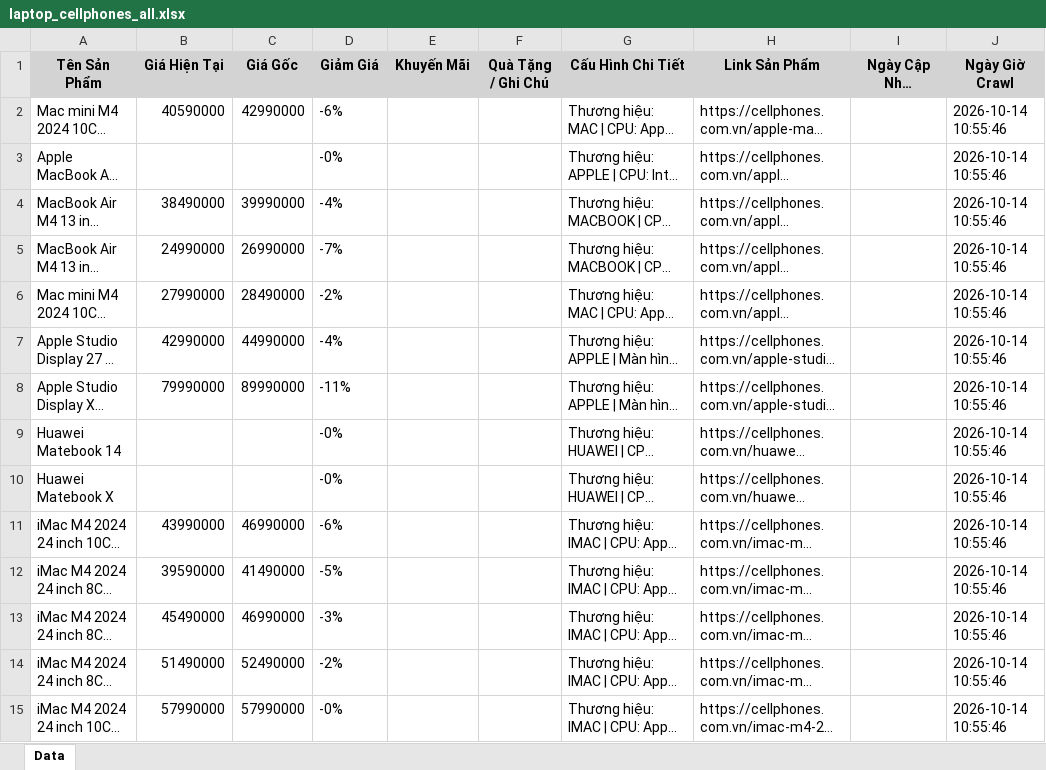
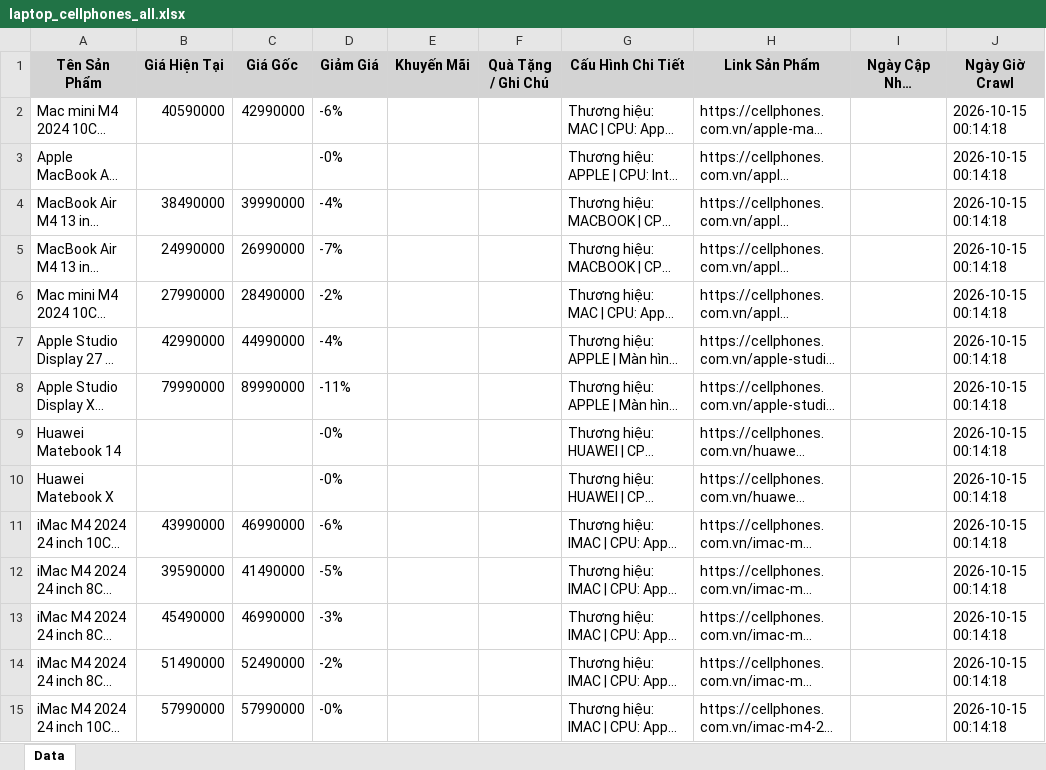
Before and after one commit to QuangTran-deptrai/crawl_laptop, an Excel workbook: laptop_cellphones_all.xlsx, sheet Data, drawn as a sheet; only a part is shown; long unchanged cells end in …; values as stored, in another font and other column widths than the file's, no borders; the diff covers the shown part only; the diff names each change by its address in the sheet, - before the commit and + after, or states it on an @@ line.

```diff
--- a/laptop_cellphones_all.xlsx (sheet Data)
+++ b/laptop_cellphones_all.xlsx (sheet Data)
-J2:J15 (Ngày Giờ Crawl): 2026-10-14 10:55:46
+J2:J15 (Ngày Giờ Crawl): 2026-10-15 00:14:18
```
Also changed, not shown: 1 added row, 4 removed rows and 669 edited cells elsewhere in this sheet, laptop_fptshop_all.xlsx, laptop_gearvn_all.xlsx, 5 other files.
